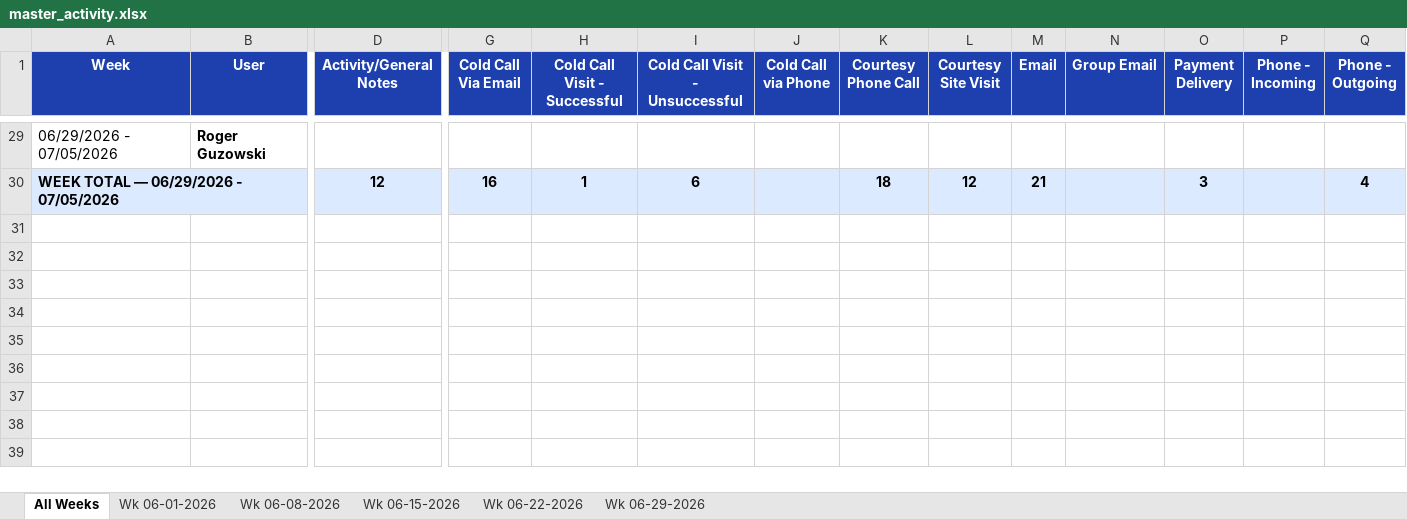
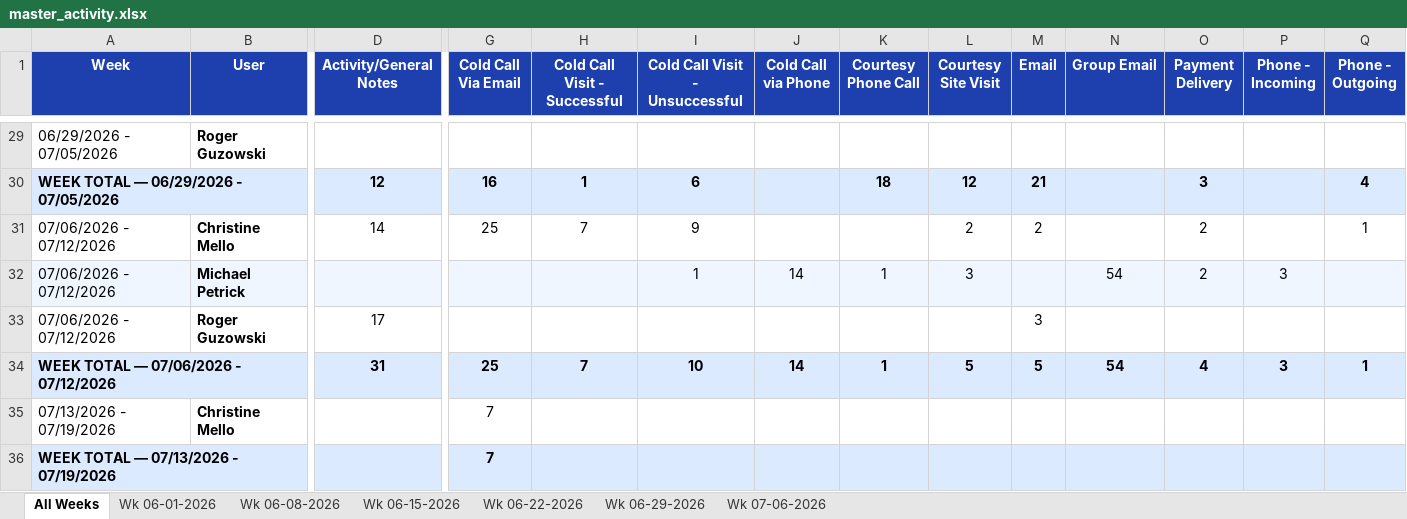
Before and after one commit to HShrair98/Prophet-Report, an Excel workbook: master_activity.xlsx, sheet All Weeks, drawn as a sheet; only a part is shown, gaps mark what is left out; values as stored, in another font and other column widths than the file's, no borders; rows hold the shown columns only; the diff names each change by its address in the sheet, - before the commit and + after, or states it on an @@ line.

```diff
--- a/master_activity.xlsx (sheet All Weeks)
+++ b/master_activity.xlsx (sheet All Weeks)
+sheet tab: Wk 07-06-2026
+row 31: 07/06/2026 - 07/12/2026 | Christine Mello | 14 | 25 | 7 | 9 |  |  | 2 | 2 |  | 2 |  | 1
+row 32: 07/06/2026 - 07/12/2026 | Michael Petrick |  |  |  | 1 | 14 | 1 | 3 |  | 54 | 2 | 3
+row 33: 07/06/2026 - 07/12/2026 | Roger Guzowski | 17 |  |  |  |  |  |  | 3
+row 34: WEEK TOTAL — 07/06/2026 - 07/12/2026 |  | 31 | 25 | 7 | 10 | 14 | 1 | 5 | 5 | 54 | 4 | 3 | 1
+row 35: 07/13/2026 - 07/19/2026 | Christine Mello |  | 7
+row 36: WEEK TOTAL — 07/13/2026 - 07/19/2026 |  |  | 7
```
